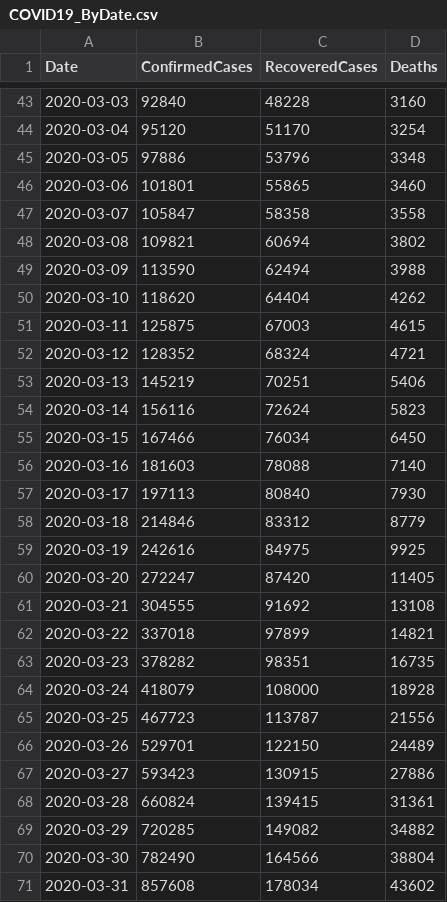
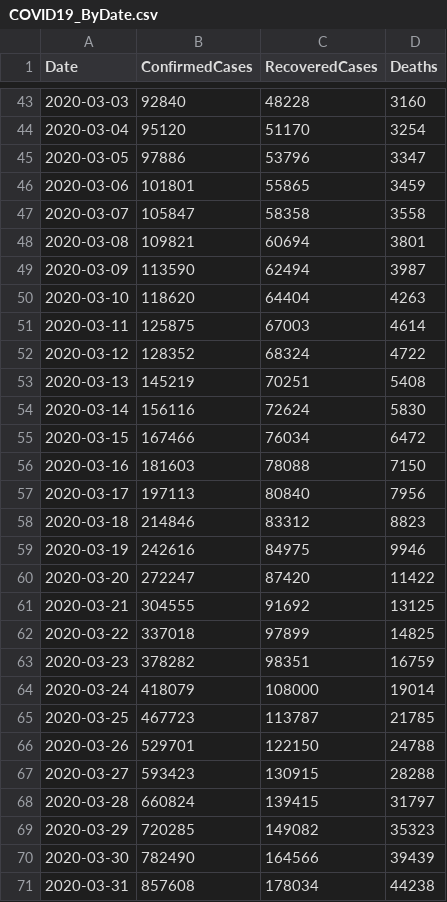
Before and after one commit to kevorkkeheian/covid-19-archived, a CSV file: datasets/COVID19_ByDate.csv, drawn as a sheet; only a part is shown, gaps mark what is left out; the diff covers the shown part only.

```diff
--- a/datasets/COVID19_ByDate.csv
+++ b/datasets/COVID19_ByDate.csv
@@ -44,28 +44,28 @@ Date,ConfirmedCases,RecoveredCases,Deaths
 2020-03-04,95120,51170,3254
-2020-03-05,97886,53796,3348
-2020-03-06,101801,55865,3460
+2020-03-05,97886,53796,3347
+2020-03-06,101801,55865,3459
 2020-03-07,105847,58358,3558
-2020-03-08,109821,60694,3802
-2020-03-09,113590,62494,3988
-2020-03-10,118620,64404,4262
-2020-03-11,125875,67003,4615
-2020-03-12,128352,68324,4721
-2020-03-13,145219,70251,5406
-2020-03-14,156116,72624,5823
-2020-03-15,167466,76034,6450
-2020-03-16,181603,78088,7140
-2020-03-17,197113,80840,7930
-2020-03-18,214846,83312,8779
-2020-03-19,242616,84975,9925
-2020-03-20,272247,87420,11405
-2020-03-21,304555,91692,13108
-2020-03-22,337018,97899,14821
-2020-03-23,378282,98351,16735
-2020-03-24,418079,108000,18928
-2020-03-25,467723,113787,21556
-2020-03-26,529701,122150,24489
-2020-03-27,593423,130915,27886
-2020-03-28,660824,139415,31361
-2020-03-29,720285,149082,34882
-2020-03-30,782490,164566,38804
-2020-03-31,857608,178034,43602
+2020-03-08,109821,60694,3801
+2020-03-09,113590,62494,3987
+2020-03-10,118620,64404,4263
+2020-03-11,125875,67003,4614
+2020-03-12,128352,68324,4722
+2020-03-13,145219,70251,5408
+2020-03-14,156116,72624,5830
+2020-03-15,167466,76034,6472
+2020-03-16,181603,78088,7150
+2020-03-17,197113,80840,7956
+2020-03-18,214846,83312,8823
+2020-03-19,242616,84975,9946
+2020-03-20,272247,87420,11422
+2020-03-21,304555,91692,13125
+2020-03-22,337018,97899,14825
+2020-03-23,378282,98351,16759
+2020-03-24,418079,108000,19014
+2020-03-25,467723,113787,21785
+2020-03-26,529701,122150,24788
+2020-03-27,593423,130915,28288
+2020-03-28,660824,139415,31797
+2020-03-29,720285,149082,35323
+2020-03-30,782490,164566,39439
+2020-03-31,857608,178034,44238
```
Also changed, not shown: 28 edited cells elsewhere in this file.
